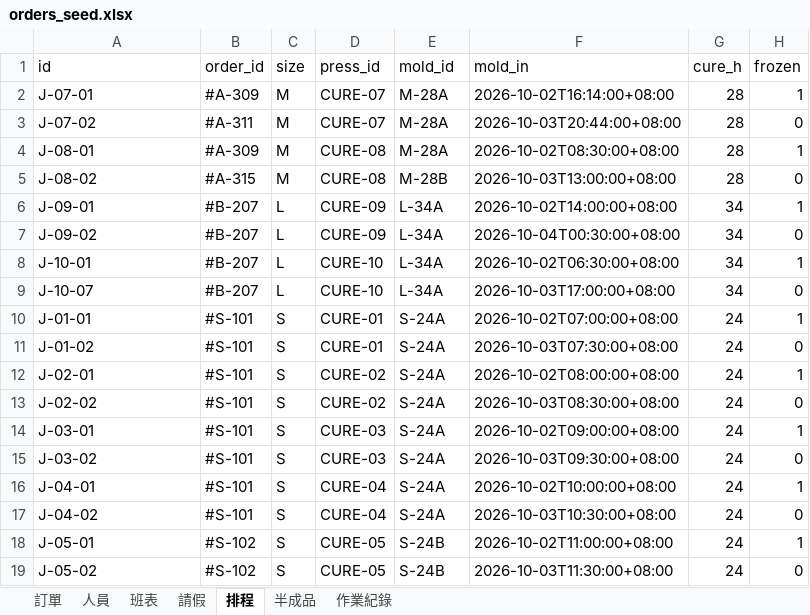
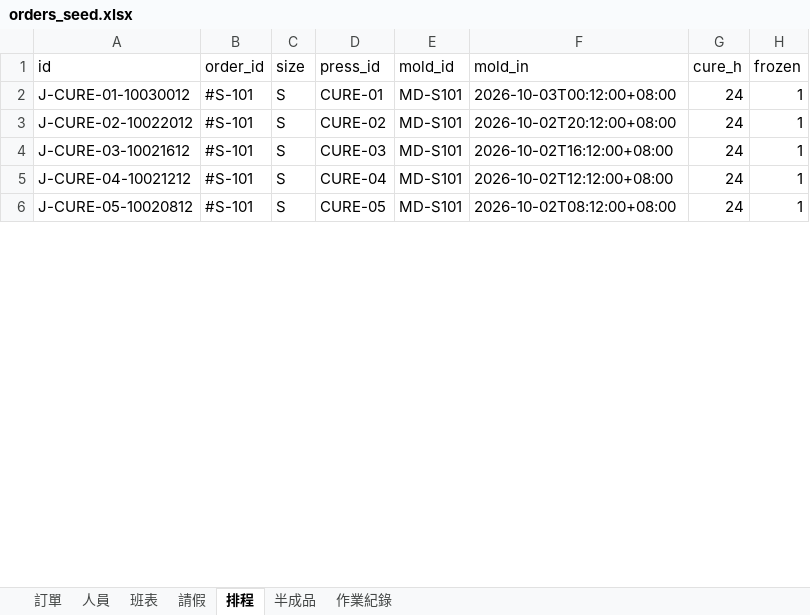
Before and after one commit to cjthewestie/tire-war-room, an Excel workbook: data/orders_seed.xlsx, sheet 排程, drawn as a sheet; only a part is shown; values as stored, in another font and other column widths than the file's, no borders; removed rows and columns are numbered as before the commit, all else as after; the diff covers the shown part only; the diff names each change by its address in the sheet, - before the commit and + after, or states it on an @@ line.

```diff
--- a/data/orders_seed.xlsx (sheet 排程)
+++ b/data/orders_seed.xlsx (sheet 排程)
-row 2: J-07-01 | #A-309 | M | CURE-07 | M-28A | 2026-10-02T16:14:00+08:00 | 28 | 1
-row 3: J-07-02 | #A-311 | M | CURE-07 | M-28A | 2026-10-03T20:44:00+08:00 | 28 | 0
-row 4: J-08-01 | #A-309 | M | CURE-08 | M-28A | 2026-10-02T08:30:00+08:00 | 28 | 1
-row 5: J-08-02 | #A-315 | M | CURE-08 | M-28B | 2026-10-03T13:00:00+08:00 | 28 | 0
-row 6: J-09-01 | #B-207 | L | CURE-09 | L-34A | 2026-10-02T14:00:00+08:00 | 34 | 1
-row 7: J-09-02 | #B-207 | L | CURE-09 | L-34A | 2026-10-04T00:30:00+08:00 | 34 | 0
-row 8: J-10-01 | #B-207 | L | CURE-10 | L-34A | 2026-10-02T06:30:00+08:00 | 34 | 1
-row 9: J-10-07 | #B-207 | L | CURE-10 | L-34A | 2026-10-03T17:00:00+08:00 | 34 | 0
-A2 (id): J-01-01
+A2 (id): J-CURE-01-10030012
-E2 (mold_id): S-24A
+E2 (mold_id): MD-S101
-F2 (mold_in): 2026-10-02T07:00:00+08:00
+F2 (mold_in): 2026-10-03T00:12:00+08:00
-row 11: J-01-02 | #S-101 | S | CURE-01 | S-24A | 2026-10-03T07:30:00+08:00 | 24 | 0
-A3 (id): J-02-01
+A3 (id): J-CURE-02-10022012
-E3 (mold_id): S-24A
+E3 (mold_id): MD-S101
-F3 (mold_in): 2026-10-02T08:00:00+08:00
+F3 (mold_in): 2026-10-02T20:12:00+08:00
-row 13: J-02-02 | #S-101 | S | CURE-02 | S-24A | 2026-10-03T08:30:00+08:00 | 24 | 0
-A4 (id): J-03-01
+A4 (id): J-CURE-03-10021612
-E4 (mold_id): S-24A
+E4 (mold_id): MD-S101
-F4 (mold_in): 2026-10-02T09:00:00+08:00
+F4 (mold_in): 2026-10-02T16:12:00+08:00
-row 15: J-03-02 | #S-101 | S | CURE-03 | S-24A | 2026-10-03T09:30:00+08:00 | 24 | 0
-A5 (id): J-04-01
+A5 (id): J-CURE-04-10021212
-E5 (mold_id): S-24A
+E5 (mold_id): MD-S101
-F5 (mold_in): 2026-10-02T10:00:00+08:00
+F5 (mold_in): 2026-10-02T12:12:00+08:00
-row 17: J-04-02 | #S-101 | S | CURE-04 | S-24A | 2026-10-03T10:30:00+08:00 | 24 | 0
-A6 (id): J-05-01
+A6 (id): J-CURE-05-10020812
-B6 (order_id): #S-102
+B6 (order_id): #S-101
-E6 (mold_id): S-24B
+E6 (mold_id): MD-S101
-F6 (mold_in): 2026-10-02T11:00:00+08:00
+F6 (mold_in): 2026-10-02T08:12:00+08:00
-row 19: J-05-02 | #S-102 | S | CURE-05 | S-24B | 2026-10-03T11:30:00+08:00 | 24 | 0
```
Also changed, not shown: 4 added rows, 2 removed rows and 8 edited cells elsewhere in this sheet, sheet 訂單, sheet 作業紀錄, sheet 半成品, 15 other files.
